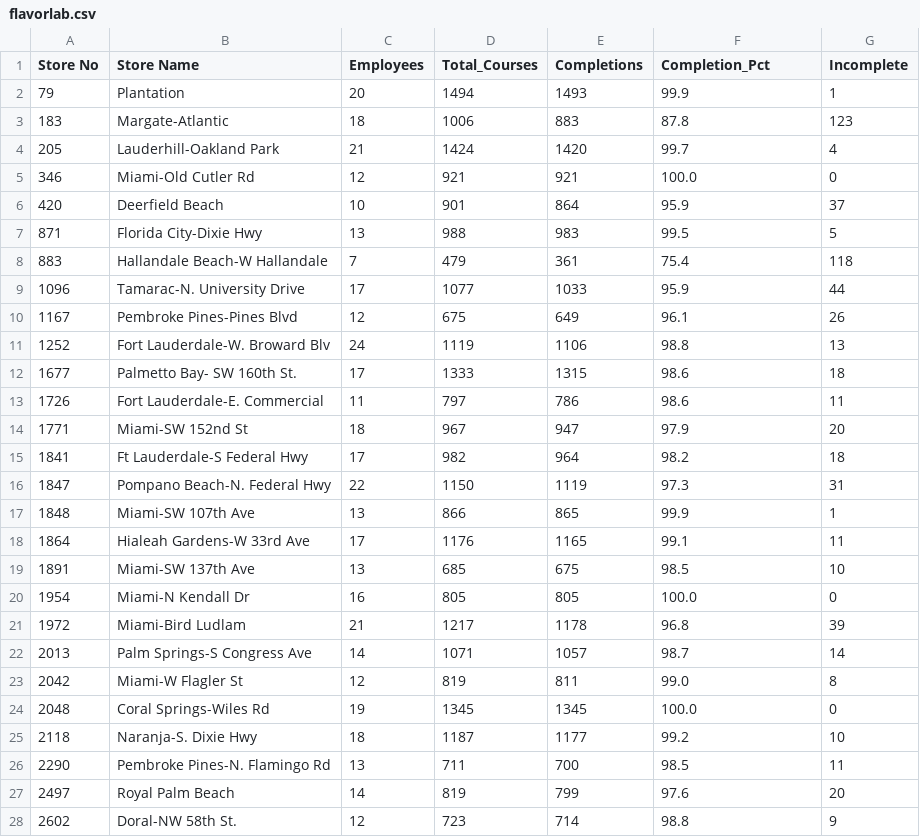
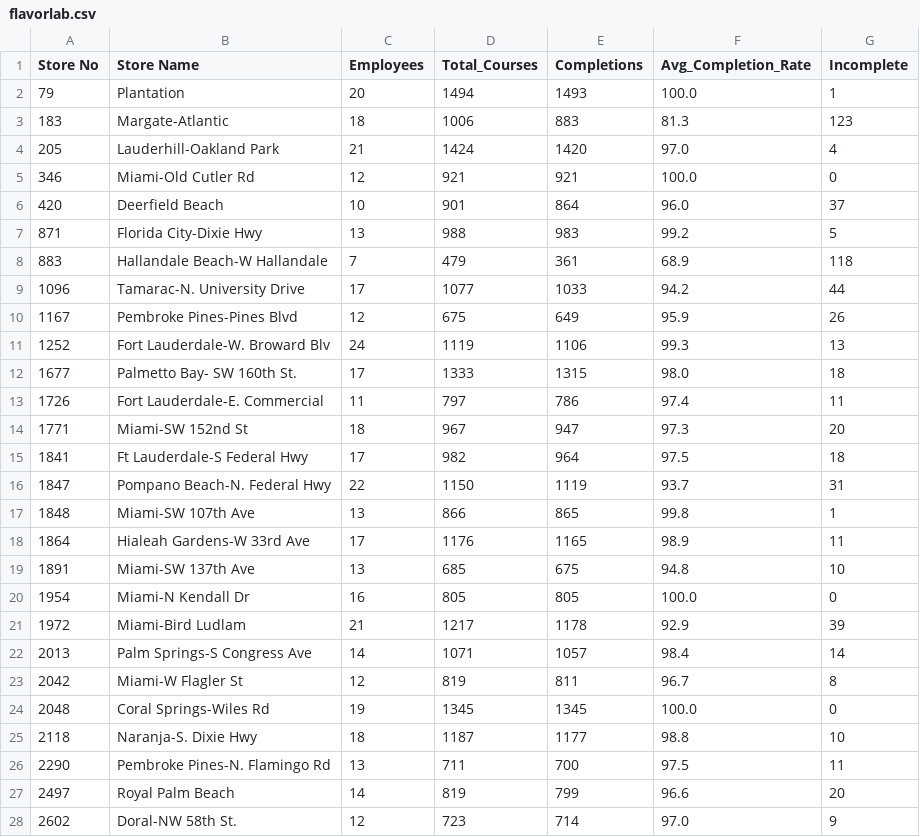
Before and after one commit to StephenOrjales/fl-wingmen-dashboard, a CSV file: data/flavorlab.csv, drawn as a sheet; only a part is shown; the diff covers the shown part only.

```diff
--- a/data/flavorlab.csv
+++ b/data/flavorlab.csv
@@ -1,28 +1,28 @@
-Store No,Store Name,Employees,Total_Courses,Completions,Completion_Pct,Incomplete
-79,Plantation,20,1494,1493,99.9,1
-183,Margate-Atlantic,18,1006,883,87.8,123
-205,Lauderhill-Oakland Park,21,1424,1420,99.7,4
+Store No,Store Name,Employees,Total_Courses,Completions,Avg_Completion_Rate,Incomplete
+79,Plantation,20,1494,1493,100.0,1
+183,Margate-Atlantic,18,1006,883,81.3,123
+205,Lauderhill-Oakland Park,21,1424,1420,97.0,4
 346,Miami-Old Cutler Rd,12,921,921,100.0,0
-420,Deerfield Beach,10,901,864,95.9,37
-871,Florida City-Dixie Hwy,13,988,983,99.5,5
-883,Hallandale Beach-W Hallandale ,7,479,361,75.4,118
-1096,Tamarac-N. University Drive,17,1077,1033,95.9,44
-1167,Pembroke Pines-Pines Blvd,12,675,649,96.1,26
-1252,Fort Lauderdale-W. Broward Blv,24,1119,1106,98.8,13
-1677,Palmetto Bay- SW 160th St.,17,1333,1315,98.6,18
-1726,Fort Lauderdale-E. Commercial ,11,797,786,98.6,11
-1771,Miami-SW 152nd St,18,967,947,97.9,20
-1841,Ft Lauderdale-S Federal Hwy,17,982,964,98.2,18
-1847,Pompano Beach-N. Federal Hwy,22,1150,1119,97.3,31
-1848,Miami-SW 107th Ave,13,866,865,99.9,1
-1864,Hialeah Gardens-W 33rd Ave,17,1176,1165,99.1,11
-1891,Miami-SW 137th Ave,13,685,675,98.5,10
+420,Deerfield Beach,10,901,864,96.0,37
+871,Florida City-Dixie Hwy,13,988,983,99.2,5
+883,Hallandale Beach-W Hallandale ,7,479,361,68.9,118
+1096,Tamarac-N. University Drive,17,1077,1033,94.2,44
+1167,Pembroke Pines-Pines Blvd,12,675,649,95.9,26
+1252,Fort Lauderdale-W. Broward Blv,24,1119,1106,99.3,13
+1677,Palmetto Bay- SW 160th St.,17,1333,1315,98.0,18
+1726,Fort Lauderdale-E. Commercial ,11,797,786,97.4,11
+1771,Miami-SW 152nd St,18,967,947,97.3,20
+1841,Ft Lauderdale-S Federal Hwy,17,982,964,97.5,18
+1847,Pompano Beach-N. Federal Hwy,22,1150,1119,93.7,31
+1848,Miami-SW 107th Ave,13,866,865,99.8,1
+1864,Hialeah Gardens-W 33rd Ave,17,1176,1165,98.9,11
+1891,Miami-SW 137th Ave,13,685,675,94.8,10
 1954,Miami-N Kendall Dr,16,805,805,100.0,0
-1972,Miami-Bird Ludlam,21,1217,1178,96.8,39
-2013,Palm Springs-S Congress Ave,14,1071,1057,98.7,14
-2042,Miami-W Flagler St,12,819,811,99.0,8
+1972,Miami-Bird Ludlam,21,1217,1178,92.9,39
+2013,Palm Springs-S Congress Ave,14,1071,1057,98.4,14
+2042,Miami-W Flagler St,12,819,811,96.7,8
 2048,Coral Springs-Wiles Rd,19,1345,1345,100.0,0
-2118,Naranja-S. Dixie Hwy,18,1187,1177,99.2,10
-2290,Pembroke Pines-N. Flamingo Rd,13,711,700,98.5,11
-2497,Royal Palm Beach,14,819,799,97.6,20
-2602,Doral-NW 58th St.,12,723,714,98.8,9
+2118,Naranja-S. Dixie Hwy,18,1187,1177,98.8,10
+2290,Pembroke Pines-N. Flamingo Rd,13,711,700,97.5,11
+2497,Royal Palm Beach,14,819,799,96.6,20
+2602,Doral-NW 58th St.,12,723,714,97.0,9
```
Also changed, not shown: 14 edited cells elsewhere in this file, 1 other file.
